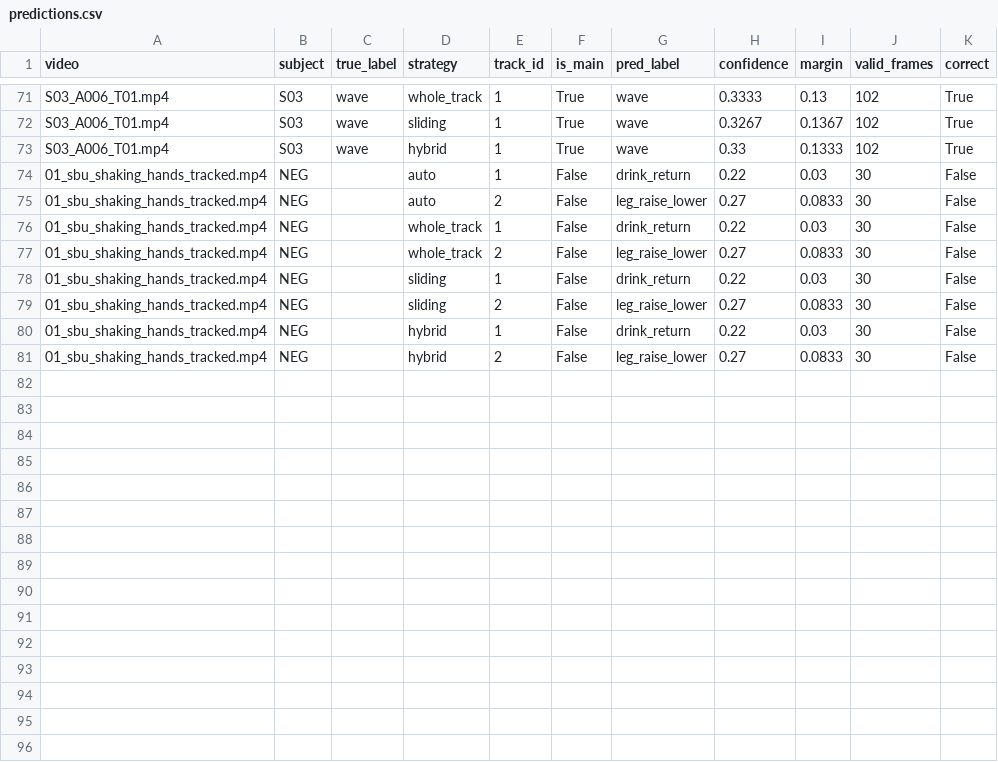
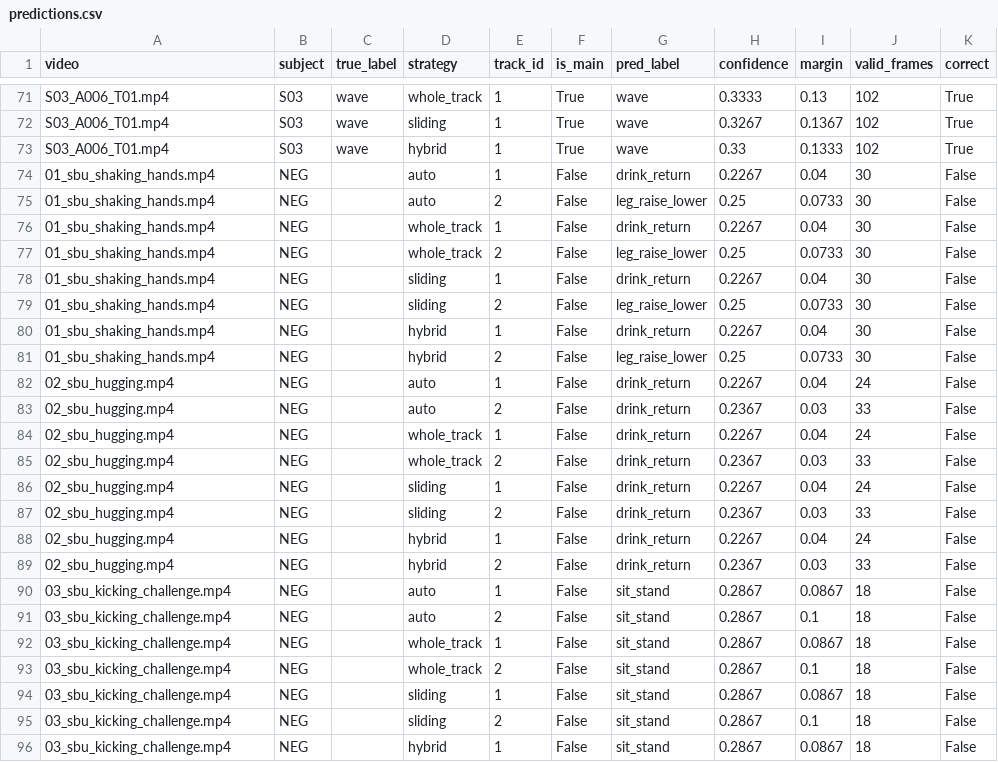
Before and after one commit to yonghoonchoi88/VisionAI_Motion_Analysis, a CSV file: reports/evidence/holdout/predictions.csv, drawn as a sheet; only a part is shown, gaps mark what is left out; the diff covers the shown part only.

Commit message:
evidence: Held-out 재평가 (SBU 원본 3개)

```diff
--- a/reports/evidence/holdout/predictions.csv
+++ b/reports/evidence/holdout/predictions.csv
@@ -73,9 +73,24 @@ S03_A006_T01.mp4,S03,wave,sliding,1,True,wave,0.3267,0.1367,102,True
 S03_A006_T01.mp4,S03,wave,hybrid,1,True,wave,0.33,0.1333,102,True
-01_sbu_shaking_hands_tracked.mp4,NEG,,auto,1,False,drink_return,0.22,0.03,30,False
-01_sbu_shaking_hands_tracked.mp4,NEG,,auto,2,False,leg_raise_lower,0.27,0.0833,30,False
-01_sbu_shaking_hands_tracked.mp4,NEG,,whole_track,1,False,drink_return,0.22,0.03,30,False
-01_sbu_shaking_hands_tracked.mp4,NEG,,whole_track,2,False,leg_raise_lower,0.27,0.0833,30,False
-01_sbu_shaking_hands_tracked.mp4,NEG,,sliding,1,False,drink_return,0.22,0.03,30,False
-01_sbu_shaking_hands_tracked.mp4,NEG,,sliding,2,False,leg_raise_lower,0.27,0.0833,30,False
-01_sbu_shaking_hands_tracked.mp4,NEG,,hybrid,1,False,drink_return,0.22,0.03,30,False
-01_sbu_shaking_hands_tracked.mp4,NEG,,hybrid,2,False,leg_raise_lower,0.27,0.0833,30,False
+01_sbu_shaking_hands.mp4,NEG,,auto,1,False,drink_return,0.2267,0.04,30,False
+01_sbu_shaking_hands.mp4,NEG,,auto,2,False,leg_raise_lower,0.25,0.0733,30,False
+01_sbu_shaking_hands.mp4,NEG,,whole_track,1,False,drink_return,0.2267,0.04,30,False
+01_sbu_shaking_hands.mp4,NEG,,whole_track,2,False,leg_raise_lower,0.25,0.0733,30,False
+01_sbu_shaking_hands.mp4,NEG,,sliding,1,False,drink_return,0.2267,0.04,30,False
+01_sbu_shaking_hands.mp4,NEG,,sliding,2,False,leg_raise_lower,0.25,0.0733,30,False
+01_sbu_shaking_hands.mp4,NEG,,hybrid,1,False,drink_return,0.2267,0.04,30,False
+01_sbu_shaking_hands.mp4,NEG,,hybrid,2,False,leg_raise_lower,0.25,0.0733,30,False
+02_sbu_hugging.mp4,NEG,,auto,1,False,drink_return,0.2267,0.04,24,False
+02_sbu_hugging.mp4,NEG,,auto,2,False,drink_return,0.2367,0.03,33,False
+02_sbu_hugging.mp4,NEG,,whole_track,1,False,drink_return,0.2267,0.04,24,False
+02_sbu_hugging.mp4,NEG,,whole_track,2,False,drink_return,0.2367,0.03,33,False
+02_sbu_hugging.mp4,NEG,,sliding,1,False,drink_return,0.2267,0.04,24,False
+02_sbu_hugging.mp4,NEG,,sliding,2,False,drink_return,0.2367,0.03,33,False
+02_sbu_hugging.mp4,NEG,,hybrid,1,False,drink_return,0.2267,0.04,24,False
+02_sbu_hugging.mp4,NEG,,hybrid,2,False,drink_return,0.2367,0.03,33,False
+03_sbu_kicking_challenge.mp4,NEG,,auto,1,False,sit_stand,0.2867,0.0867,18,False
+03_sbu_kicking_challenge.mp4,NEG,,auto,2,False,sit_stand,0.2867,0.1,18,False
+03_sbu_kicking_challenge.mp4,NEG,,whole_track,1,False,sit_stand,0.2867,0.0867,18,False
+03_sbu_kicking_challenge.mp4,NEG,,whole_track,2,False,sit_stand,0.2867,0.1,18,False
+03_sbu_kicking_challenge.mp4,NEG,,sliding,1,False,sit_stand,0.2867,0.0867,18,False
+03_sbu_kicking_challenge.mp4,NEG,,sliding,2,False,sit_stand,0.2867,0.1,18,False
+03_sbu_kicking_challenge.mp4,NEG,,hybrid,1,False,sit_stand,0.2867,0.0867,18,False
```
Also changed, not shown: 1 added row elsewhere in this file, 1 other file.
